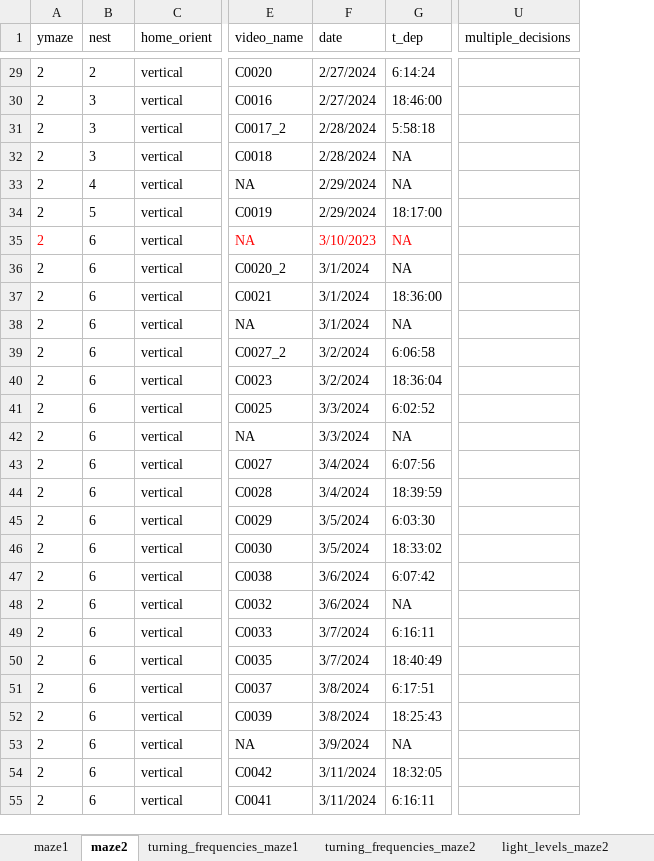
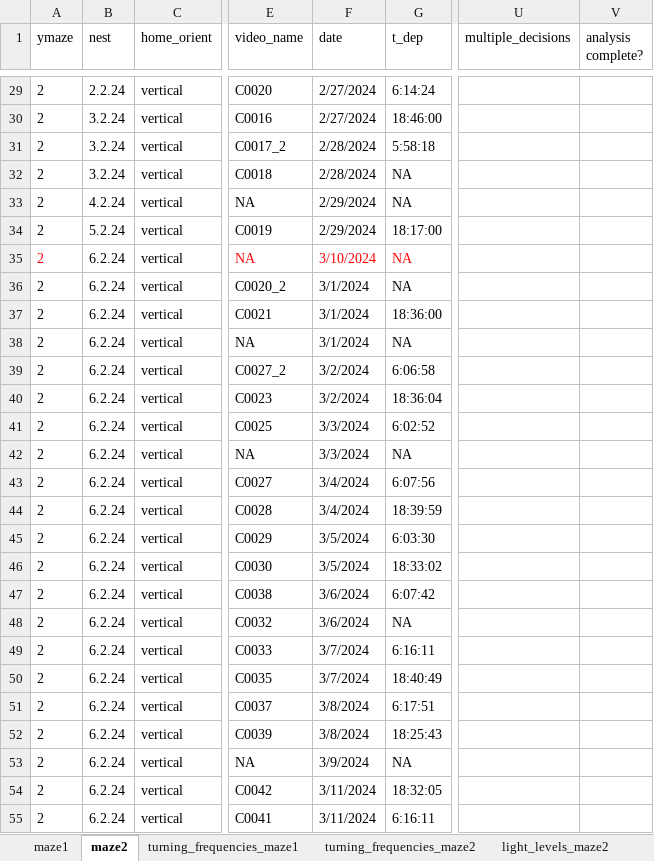
Before and after one commit to skippas/spatial_resolution, an Excel workbook: data/Spatial_resolution_experiment.xlsx, sheet maze2, drawn as a sheet; only a part is shown, gaps mark what is left out; values as stored, in another font and other column widths than the file's, no borders; the diff covers the shown part only; the diff names each change by its address in the sheet, - before the commit and + after, or states it on an @@ line.

Commit message:
updated excel nest column id

```diff
--- a/data/Spatial_resolution_experiment.xlsx (sheet maze2)
+++ b/data/Spatial_resolution_experiment.xlsx (sheet maze2)
+column V (analysis complete?), empty
-B29 (nest): 2
+B29 (nest): 2.2.24
-B30:B32 (nest): 3
+B30:B32 (nest): 3.2.24
-B33 (nest): 4
+B33 (nest): 4.2.24
-B34 (nest): 5
+B34 (nest): 5.2.24
-B35:B55 (nest): 6
+B35:B55 (nest): 6.2.24
-F35 (date): 3/10/2023
+F35 (date): 3/10/2024
```
Also changed, not shown: 242 edited cells elsewhere in this sheet, sheet maze1.
